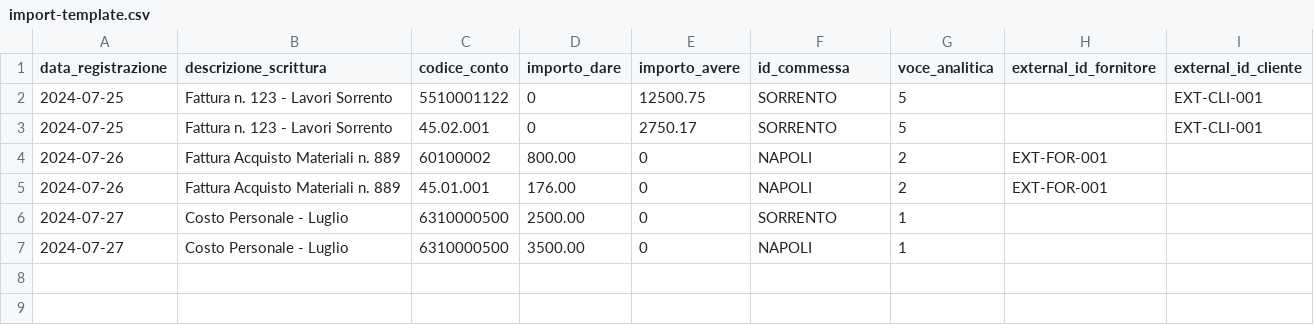
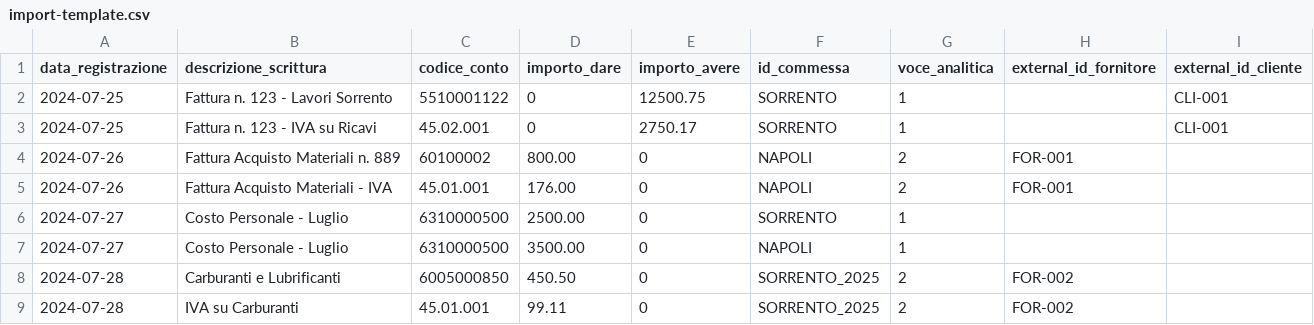
Before and after one commit to DavideHSC/commessa-control-hub, a CSV file: public/import-template.csv, drawn as a sheet.

Commit message:
Enhance seed data and import template for clients and suppliers
- Added externalId fields for existing clients and suppliers in the seed script to improve data integrity.
- Updated the import template CSV to reflect new externalId values for clients and suppliers, ensuring consistency with the database schema.
- Modified the server's CSV processing logic to accommodate the new structure, enhancing the import functionality for accounting entries.

```diff
--- a/public/import-template.csv
+++ b/public/import-template.csv
@@ -1,7 +1,9 @@
 data_registrazione,descrizione_scrittura,codice_conto,importo_dare,importo_avere,id_commessa,voce_analitica,external_id_fornitore,external_id_cliente
-2024-07-25,"Fattura n. 123 - Lavori Sorrento","5510001122",0,12500.75,"SORRENTO","5",,"EXT-CLI-001"
-2024-07-25,"Fattura n. 123 - Lavori Sorrento","45.02.001",0,2750.17,"SORRENTO","5",,"EXT-CLI-001"
-2024-07-26,"Fattura Acquisto Materiali n. 889","60100002",800.00,0,"NAPOLI","2","EXT-FOR-001",
-2024-07-26,"Fattura Acquisto Materiali n. 889","45.01.001",176.00,0,"NAPOLI","2","EXT-FOR-001",
+2024-07-25,"Fattura n. 123 - Lavori Sorrento","5510001122",0,12500.75,"SORRENTO","1",,"CLI-001"
+2024-07-25,"Fattura n. 123 - IVA su Ricavi","45.02.001",0,2750.17,"SORRENTO","1",,"CLI-001"
+2024-07-26,"Fattura Acquisto Materiali n. 889","60100002",800.00,0,"NAPOLI","2","FOR-001",
+2024-07-26,"Fattura Acquisto Materiali - IVA","45.01.001",176.00,0,"NAPOLI","2","FOR-001",
 2024-07-27,"Costo Personale - Luglio","6310000500",2500.00,0,"SORRENTO","1",,
 2024-07-27,"Costo Personale - Luglio","6310000500",3500.00,0,"NAPOLI","1",,
+2024-07-28,"Carburanti e Lubrificanti","6005000850",450.50,0,"SORRENTO_2025","2","FOR-002",
+2024-07-28,"IVA su Carburanti","45.01.001",99.11,0,"SORRENTO_2025","2","FOR-002",
```
Also changed, not shown: 2 other files.
